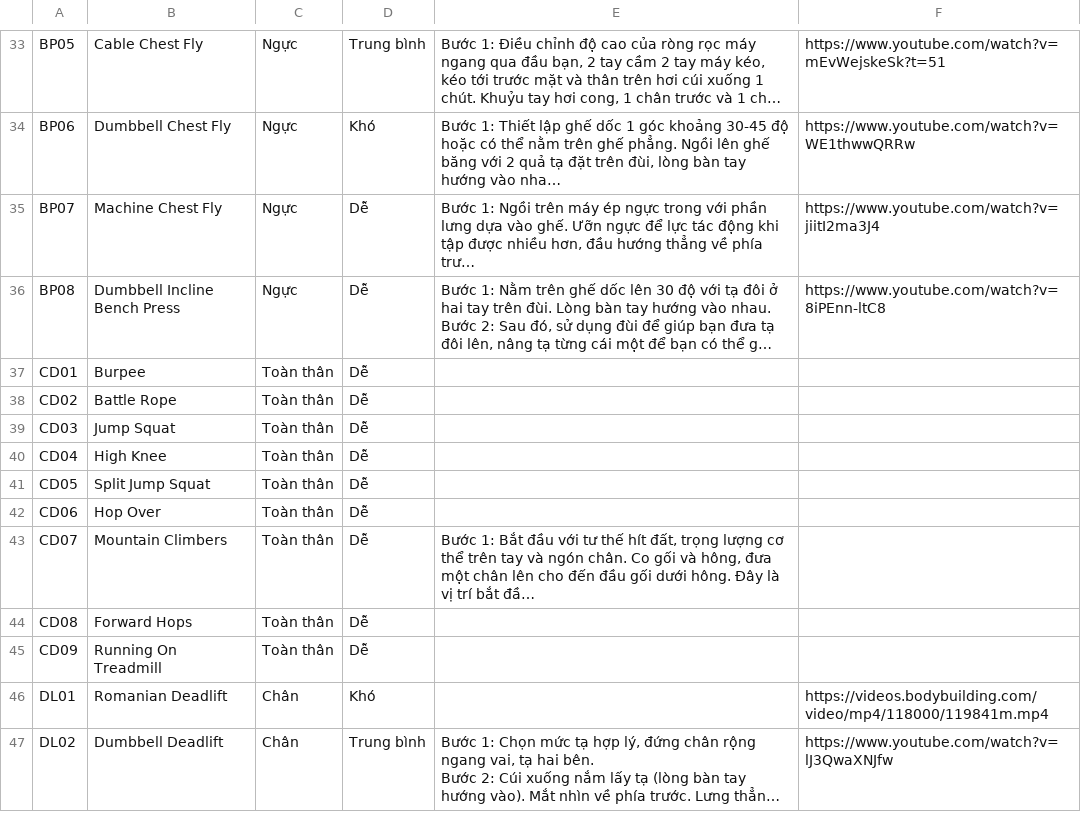
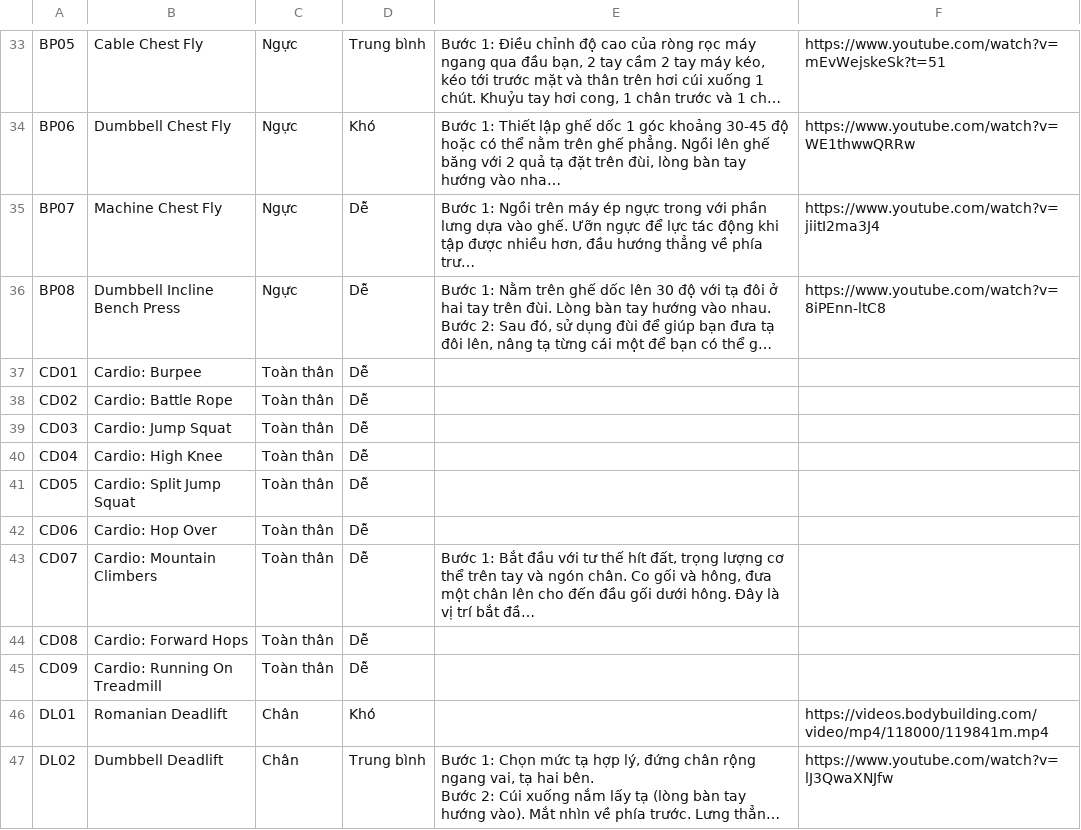
Before and after one commit to vitafit-vn/schedules-generator, a CSV file: src/tasks/data/exercises_database.csv, drawn as a sheet; only a part is shown, gaps mark what is left out; long unchanged cells end in …; the diff names each change by its address in the sheet, - before the commit and + after, or states it on an @@ line.

Commit message:
Update exercises database

```diff
--- a/src/tasks/data/exercises_database.csv
+++ b/src/tasks/data/exercises_database.csv
-B37: Burpee
+B37: Cardio: Burpee
-B38: Battle Rope
+B38: Cardio: Battle Rope
-B39: Jump Squat
+B39: Cardio: Jump Squat
-B40: High Knee
+B40: Cardio: High Knee
-B41: Split Jump Squat
+B41: Cardio: Split Jump Squat
-B42: Hop Over
+B42: Cardio: Hop Over
-B43: Mountain Climbers
+B43: Cardio: Mountain Climbers
-B44: Forward Hops
+B44: Cardio: Forward Hops
-B45: Running On Treadmill
+B45: Cardio: Running On Treadmill
```
Also changed, not shown: 4 other files.
